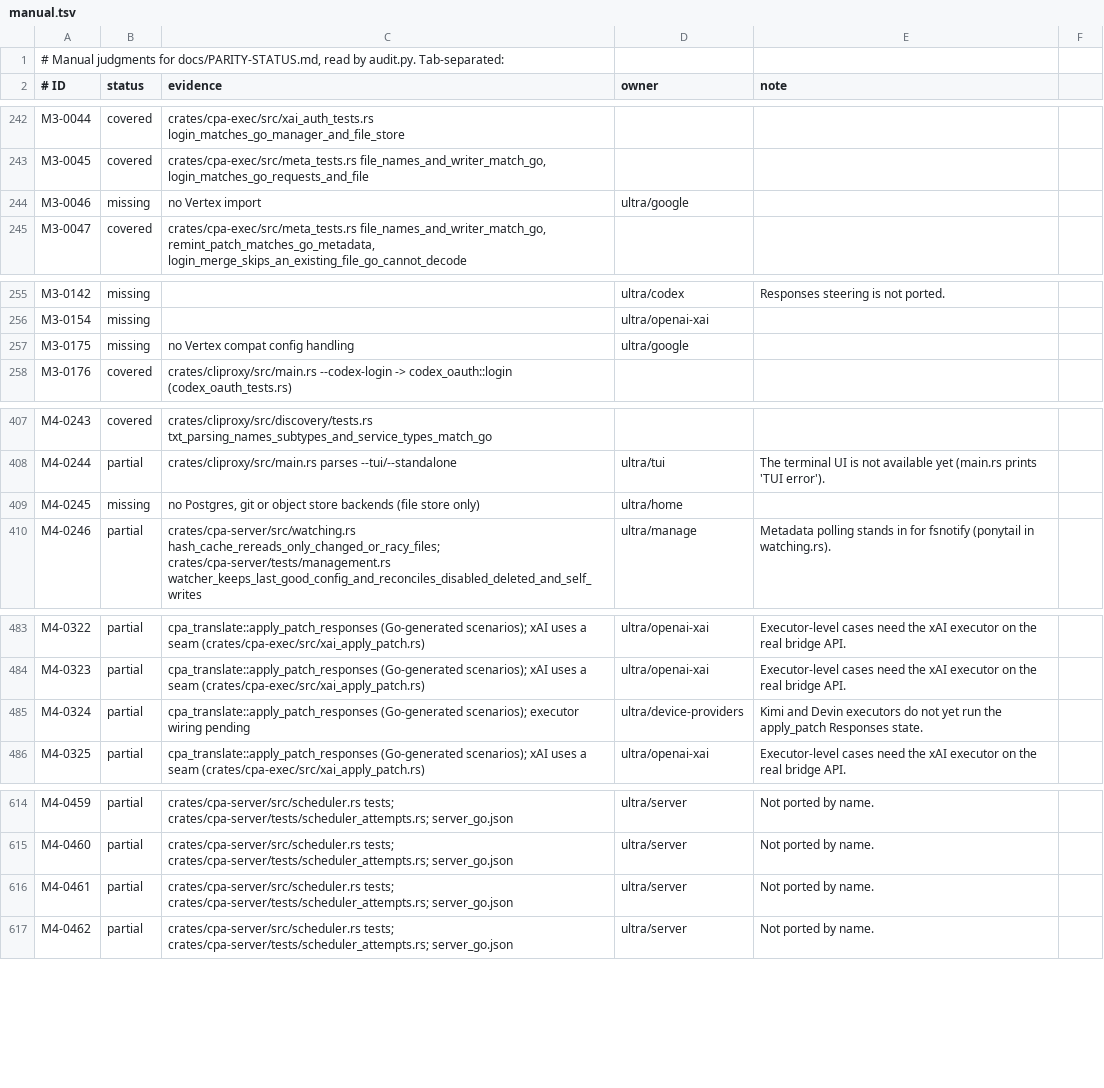
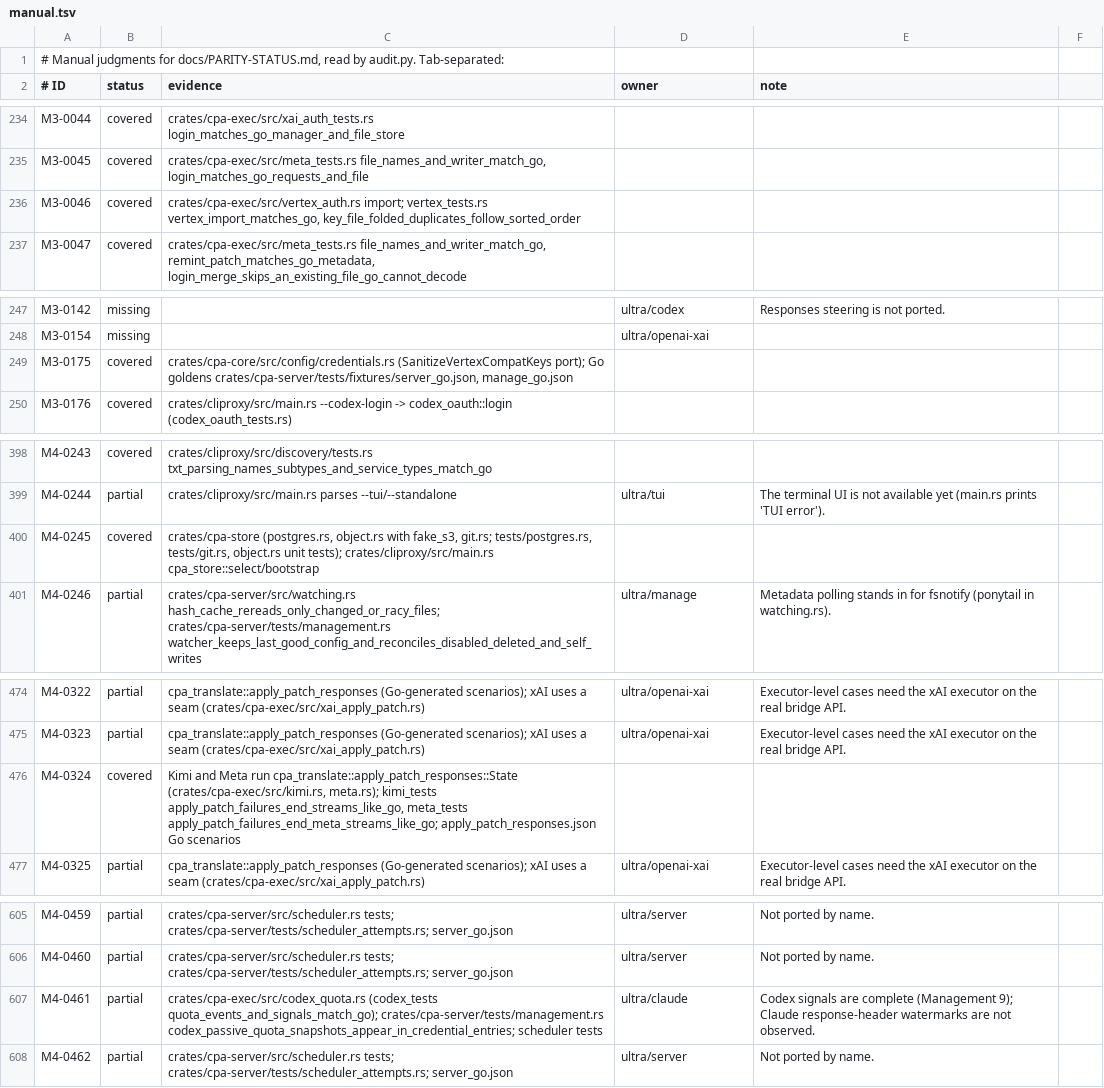
Before and after one commit to vayungodara/cliproxy-rs, a TSV file: docs/parity-audit/manual.tsv, drawn as a sheet; only a part is shown, gaps mark what is left out; the diff covers the shown part only.

Commit message:
translate: harvest Go test inputs into the pair goldens; audit re-judged on d068002
tests/reference/harvest instruments a scratch copy of CLIProxyAPI so go test
records every converter call Go's own translator tests make, including
table-driven and helper-built inputs the static miner misses. The generator
appends them as fixtures named Test:line (1,789 new, outputs still recorded
through sdk/translator's registry). Rust matches all of them.

Audit on d068002: Vertex, the Codex catalog updater start, the Kimi/Meta
apply_patch State bridge, cpa-store, the v0 legacy routes (legacy_go.json
paths are now matched under /v0/management) and the dashboard ruling
(deliberate difference). The YAML-key regex no longer backtracks
quadratically on long lowercase runs.

Co-authored-by: Amp <amp@ampcode.com>
Amp-Thread-ID: https://ampcode.com/threads/T-01a0fd83-2149-722f-b593-ef4831b255b0

```diff
--- a/docs/parity-audit/manual.tsv
+++ b/docs/parity-audit/manual.tsv
@@ -243,3 +235,3 @@ M3-0044	covered	crates/cpa-exec/src/xai_auth_tests.rs login_matches_go_manager_a
 M3-0045	covered	crates/cpa-exec/src/meta_tests.rs file_names_and_writer_match_go, login_matches_go_requests_and_file
-M3-0046	missing	no Vertex import	ultra/google
+M3-0046	covered	crates/cpa-exec/src/vertex_auth.rs import; vertex_tests.rs vertex_import_matches_go, key_file_folded_duplicates_follow_sorted_order		
 M3-0047	covered	crates/cpa-exec/src/meta_tests.rs file_names_and_writer_match_go, remint_patch_matches_go_metadata, login_merge_skips_an_existing_file_go_cannot_decode
@@ -256,3 +248,3 @@ M3-0142	missing		ultra/codex	Responses steering is not ported.
 M3-0154	missing		ultra/openai-xai
-M3-0175	missing	no Vertex compat config handling	ultra/google
+M3-0175	covered	crates/cpa-core/src/config/credentials.rs (SanitizeVertexCompatKeys port); Go goldens crates/cpa-server/tests/fixtures/server_go.json, manage_go.json		
 M3-0176	covered	crates/cliproxy/src/main.rs --codex-login -> codex_oauth::login (codex_oauth_tests.rs)
@@ -408,3 +399,3 @@ M4-0243	covered	crates/cliproxy/src/discovery/tests.rs txt_parsing_names_subtype
 M4-0244	partial	crates/cliproxy/src/main.rs parses --tui/--standalone	ultra/tui	The terminal UI is not available yet (main.rs prints 'TUI error').
-M4-0245	missing	no Postgres, git or object store backends (file store only)	ultra/home	
+M4-0245	covered	crates/cpa-store (postgres.rs, object.rs with fake_s3, git.rs; tests/postgres.rs, tests/git.rs, object.rs unit tests); crates/cliproxy/src/main.rs cpa_store::select/bootstrap		
 M4-0246	partial	crates/cpa-server/src/watching.rs hash_cache_rereads_only_changed_or_racy_files; crates/cpa-server/tests/management.rs watcher_keeps_last_good_config_and_reconciles_disabled_deleted_and_self_writes	ultra/manage	Metadata polling stands in for fsnotify (ponytail in watching.rs).
@@ -484,3 +475,3 @@ M4-0322	partial	cpa_translate::apply_patch_responses (Go-generated scenarios); x
 M4-0323	partial	cpa_translate::apply_patch_responses (Go-generated scenarios); xAI uses a seam (crates/cpa-exec/src/xai_apply_patch.rs)	ultra/openai-xai	Executor-level cases need the xAI executor on the real bridge API.
-M4-0324	partial	cpa_translate::apply_patch_responses (Go-generated scenarios); executor wiring pending	ultra/device-providers	Kimi and Devin executors do not yet run the apply_patch Responses state.
+M4-0324	covered	Kimi and Meta run cpa_translate::apply_patch_responses::State (crates/cpa-exec/src/kimi.rs, meta.rs); kimi_tests apply_patch_failures_end_streams_like_go, meta_tests apply_patch_failures_end_meta_streams_like_go; apply_patch_responses.json Go scenarios		
 M4-0325	partial	cpa_translate::apply_patch_responses (Go-generated scenarios); xAI uses a seam (crates/cpa-exec/src/xai_apply_patch.rs)	ultra/openai-xai	Executor-level cases need the xAI executor on the real bridge API.
@@ -615,3 +606,3 @@ M4-0459	partial	crates/cpa-server/src/scheduler.rs tests; crates/cpa-server/test
 M4-0460	partial	crates/cpa-server/src/scheduler.rs tests; crates/cpa-server/tests/scheduler_attempts.rs; server_go.json	ultra/server	Not ported by name.
-M4-0461	partial	crates/cpa-server/src/scheduler.rs tests; crates/cpa-server/tests/scheduler_attempts.rs; server_go.json	ultra/server	Not ported by name.
+M4-0461	partial	crates/cpa-exec/src/codex_quota.rs (codex_tests quota_events_and_signals_match_go); crates/cpa-server/tests/management.rs codex_passive_quota_snapshots_appear_in_credential_entries; scheduler tests	ultra/claude	Codex signals are complete (Management 9); Claude response-header watermarks are not observed.
 M4-0462	partial	crates/cpa-server/src/scheduler.rs tests; crates/cpa-server/tests/scheduler_attempts.rs; server_go.json	ultra/server	Not ported by name.
```
Also changed, not shown: 10 removed rows and 27 edited cells elsewhere in this file, 33 other files.
